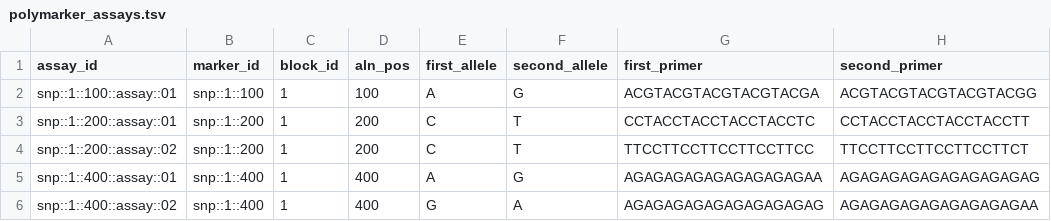
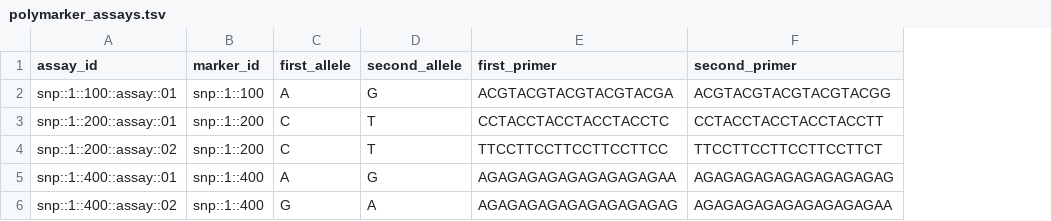
Before and after one commit to JohGi/KASPberry, a TSV file: .tests/integration/cases/process_polymarker_outputs/mixed_assays/expected/results/17_polymarker_summary/polymarker_assays.tsv, drawn as a sheet; only a part is shown; the diff names each change by its address in the sheet, - before the commit and + after, or states it on an @@ line.

```diff
--- a/.tests/integration/cases/process_polymarker_outputs/mixed_assays/expected/results/17_polymarker_summary/polymarker_assays.tsv
+++ b/.tests/integration/cases/process_polymarker_outputs/mixed_assays/expected/results/17_polymarker_summary/polymarker_assays.tsv
-column C (block_id), rows 2-6: all 1
-column D (aln_pos), rows 2-6: 100 | 200 | 200 | 400 | 400
```
Also changed, not shown: .tests/integration/cases/process_polymarker_outputs/mixed_assays/expected/results/17_polymarker_summary/polymarker_snp_status.tsv, 27 other files.
